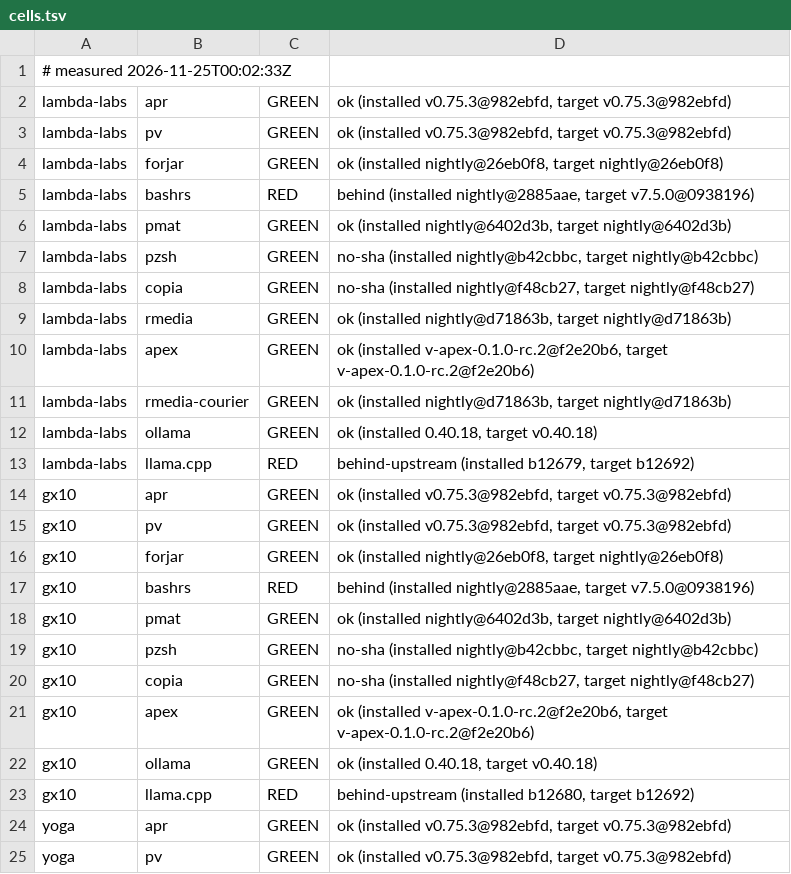
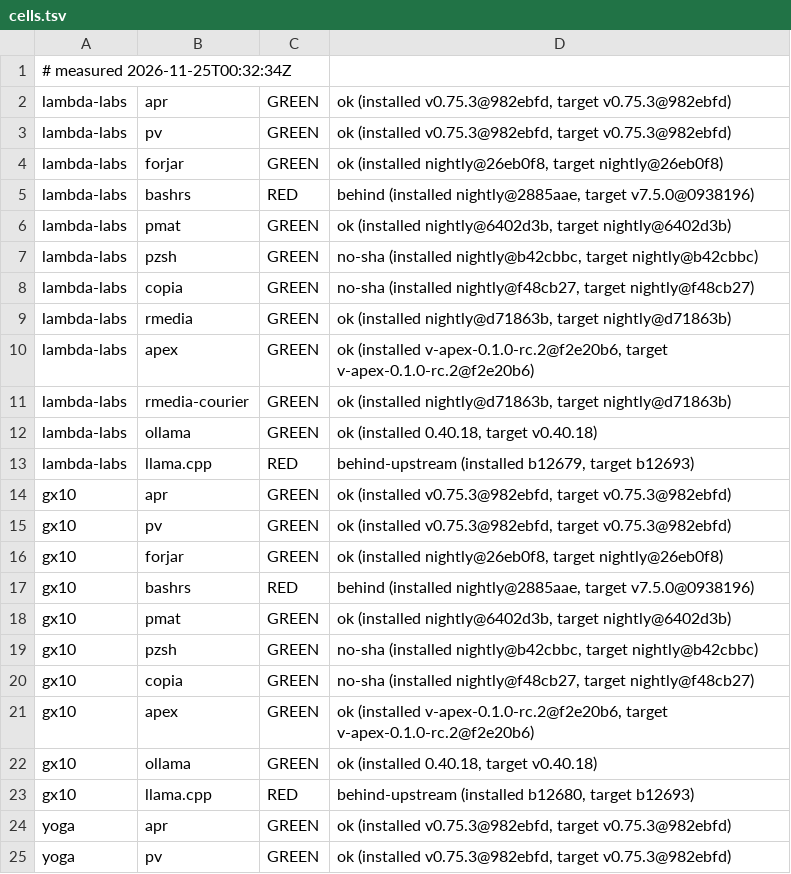
Before and after one commit to paiml/aprender, a TSV file: fleet/cells.tsv, drawn as a sheet; only a part is shown.

Commit message:
fleet cells 2026-11-25T00:32:34Z (fleet-drift)

```diff
--- a/fleet/cells.tsv
+++ b/fleet/cells.tsv
@@ -1,2 +1,2 @@
-# measured 2026-11-25T00:02:33Z
+# measured 2026-11-25T00:32:34Z
 lambda-labs	apr	GREEN	ok (installed v0.75.3@982ebfd, target v0.75.3@982ebfd)
@@ -12,3 +12,3 @@ lambda-labs	rmedia-courier	GREEN	ok (installed nightly@d71863b, target nightly@d
 lambda-labs	ollama	GREEN	ok (installed 0.40.18, target v0.40.18)
-lambda-labs	llama.cpp	RED	behind-upstream (installed b12679, target b12692)
+lambda-labs	llama.cpp	RED	behind-upstream (installed b12679, target b12693)
 gx10	apr	GREEN	ok (installed v0.75.3@982ebfd, target v0.75.3@982ebfd)
@@ -22,3 +22,3 @@ gx10	apex	GREEN	ok (installed v-apex-0.1.0-rc.2@f2e20b6, target v-apex-0.1.0-rc.
 gx10	ollama	GREEN	ok (installed 0.40.18, target v0.40.18)
-gx10	llama.cpp	RED	behind-upstream (installed b12680, target b12692)
+gx10	llama.cpp	RED	behind-upstream (installed b12680, target b12693)
 yoga	apr	GREEN	ok (installed v0.75.3@982ebfd, target v0.75.3@982ebfd)
```
